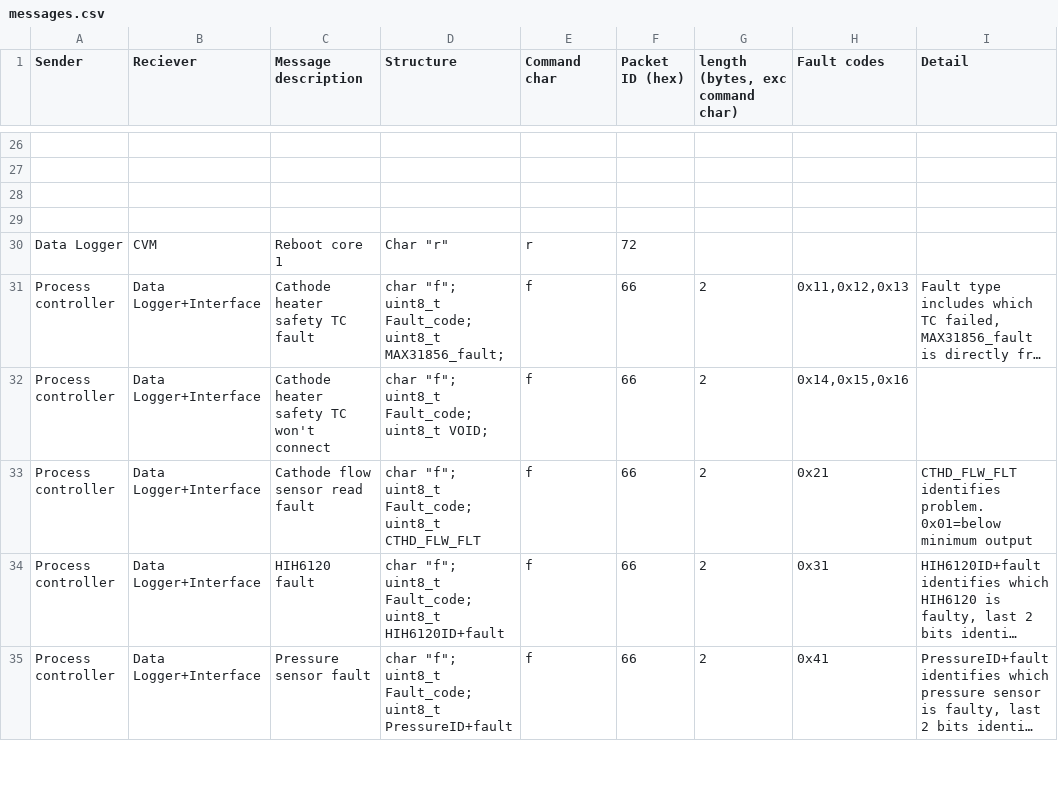
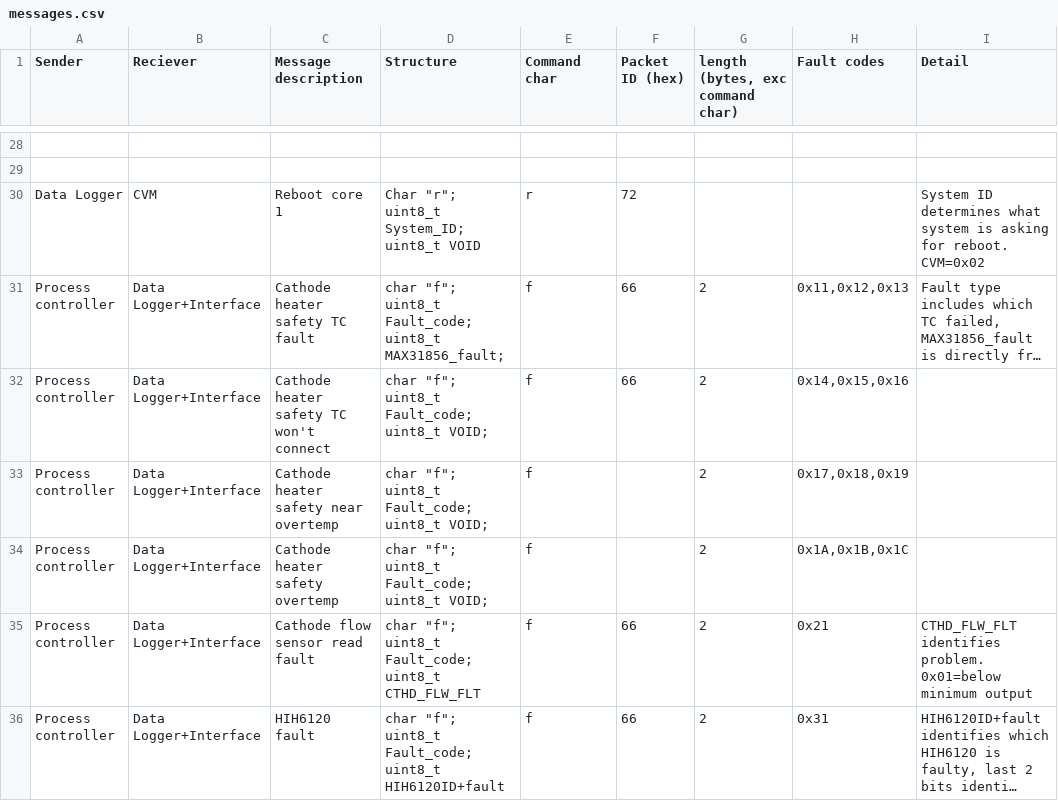
Before and after one commit to OisinS13/FC_IP_rig, a CSV file: Control code/messages.csv, drawn as a sheet; only a part is shown, gaps mark what is left out; the shorter side is filled out with more unchanged rows; long unchanged cells end in …; removed rows and columns are numbered as before the commit, all else as after; the diff covers the shown part only; the diff names each change by its address in the sheet, - before the commit and + after, or states it on an @@ line.

```diff
--- a/Control code/messages.csv
+++ b/Control code/messages.csv
-row 28: (empty)
-row 29: (empty)
-D30 (Structure): Char "r"
+D30 (Structure): Char "r"; uint8_t System_ID; uint8_t VOID
-I30 (Detail): (empty)
+I30 (Detail): System ID determines what system is asking for reboot. CVM=0x02
+row 33: Process controller | Data Logger+Interface | Cathode heater safety near overtemp | char "f"; uint8_t Fault_code; uint8_t VOID; | f |  | 2 | 0x17,0x18,0x19
+row 34: Process controller | Data Logger+Interface | Cathode heater safety overtemp | char "f"; uint8_t Fault_code; uint8_t VOID; | f |  | 2 | 0x1A,0x1B,0x1C
```
Also changed, not shown: 11 added rows, 1 removed row and 22 edited cells elsewhere in this file, 10 other files.
